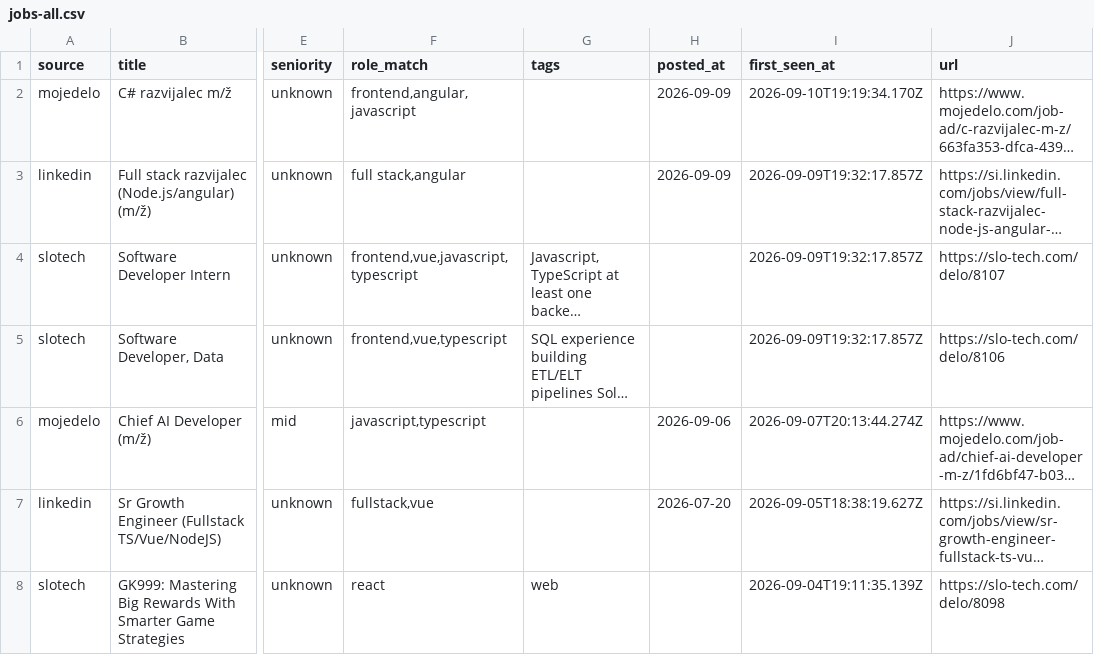
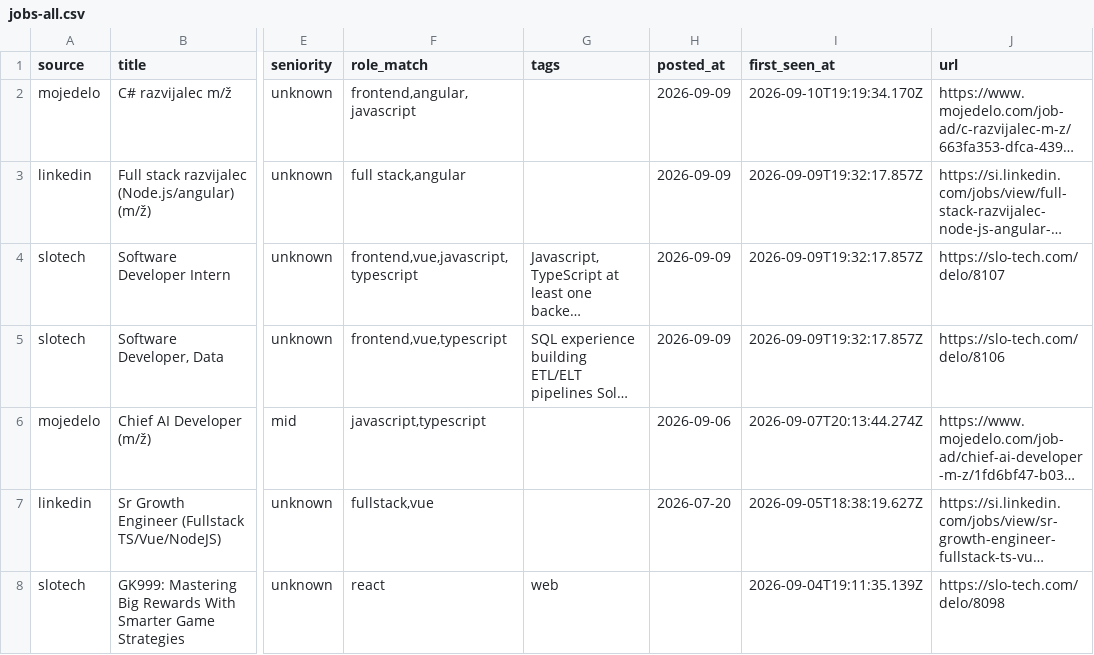
Before and after one commit to svenahac/job-scraper, a CSV file: data/jobs-all.csv, drawn as a sheet; only a part is shown, gaps mark what is left out; long unchanged cells end in …; the diff names each change by its address in the sheet, - before the commit and + after, or states it on an @@ line.

```diff
--- a/data/jobs-all.csv
+++ b/data/jobs-all.csv
-H4:H5 (posted_at): (empty)
+H4:H5 (posted_at): 2026-09-09
```
Also changed, not shown: 2 other files.
